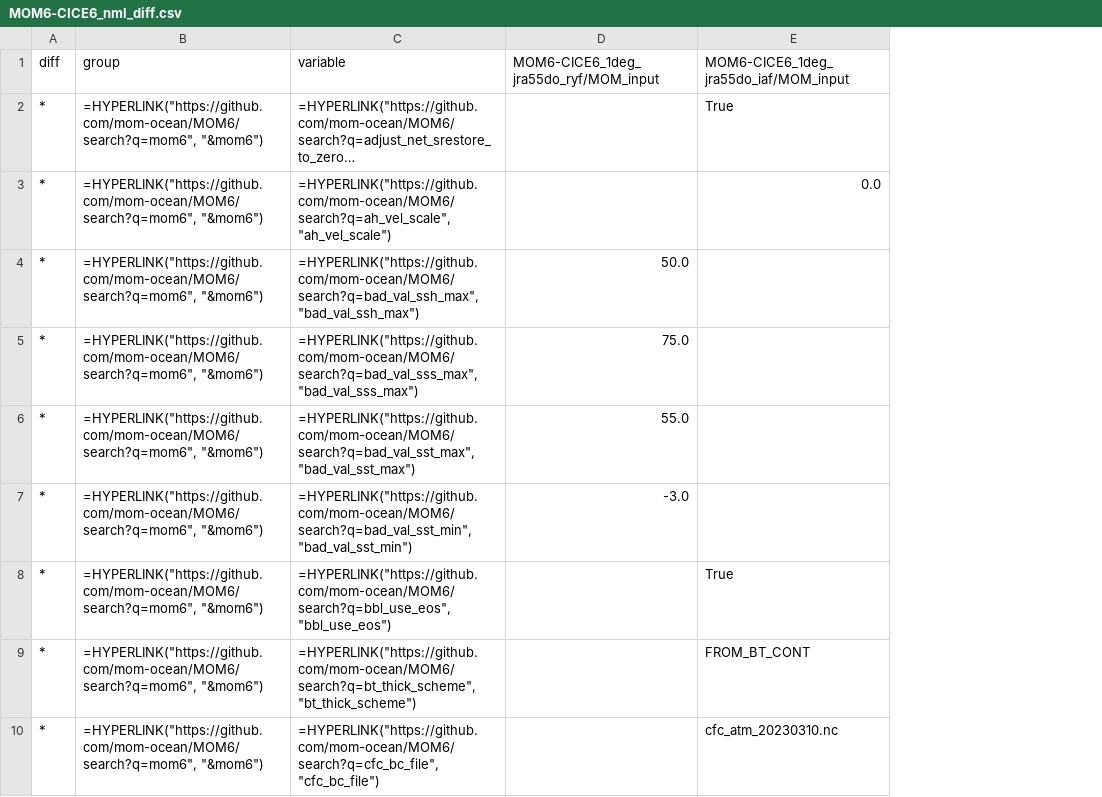
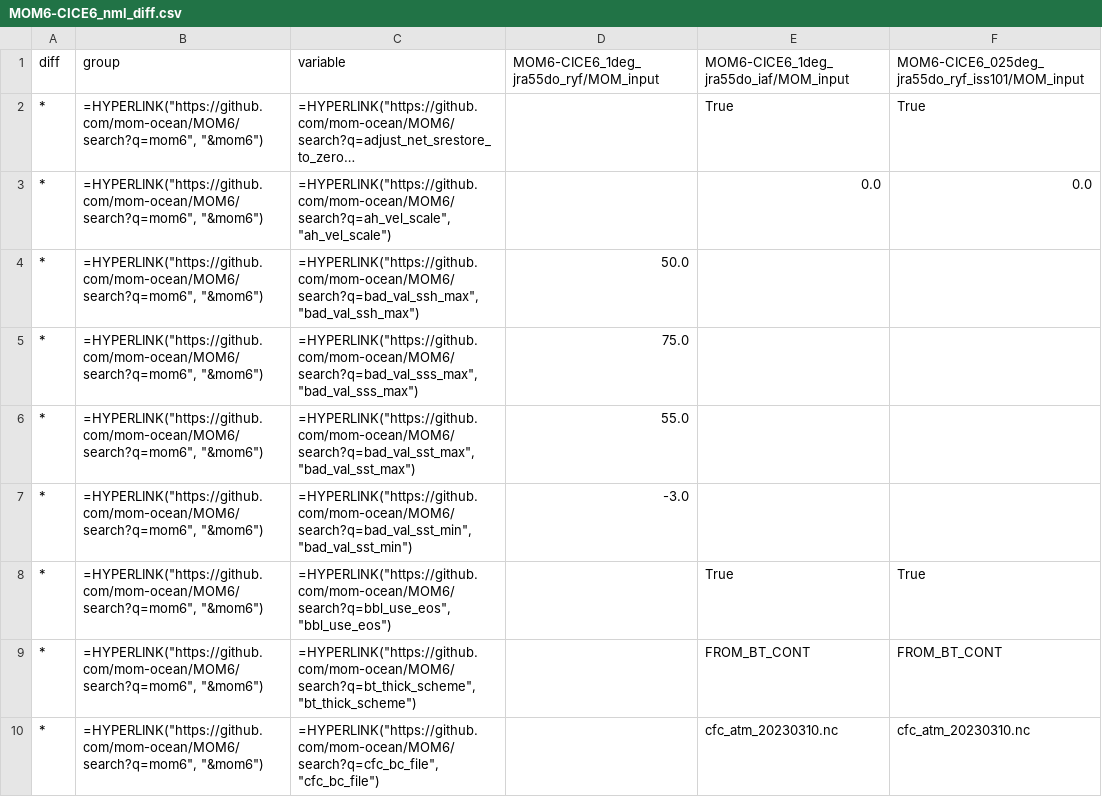
Before and after one commit to COSIMA/access-om3-doc, a CSV file: tables/MOM_input/MOM6-CICE6_nml_diff.csv, drawn as a sheet; only a part is shown; long unchanged cells end in …; the diff names each change by its address in the sheet, - before the commit and + after, or states it on an @@ line.

```diff
--- a/tables/MOM_input/MOM6-CICE6_nml_diff.csv
+++ b/tables/MOM_input/MOM6-CICE6_nml_diff.csv
+column F, rows 1-10: MOM6-CICE6_025deg_jra55do_ryf_iss101/MOM_input | True | 0.0 |  |  |  |  | True | FROM_BT_CONT | cfc_atm_20230310.nc
```
Also changed, not shown: tables/MOM_input/MOM6-CICE6_nml.csv, 12 other files.
